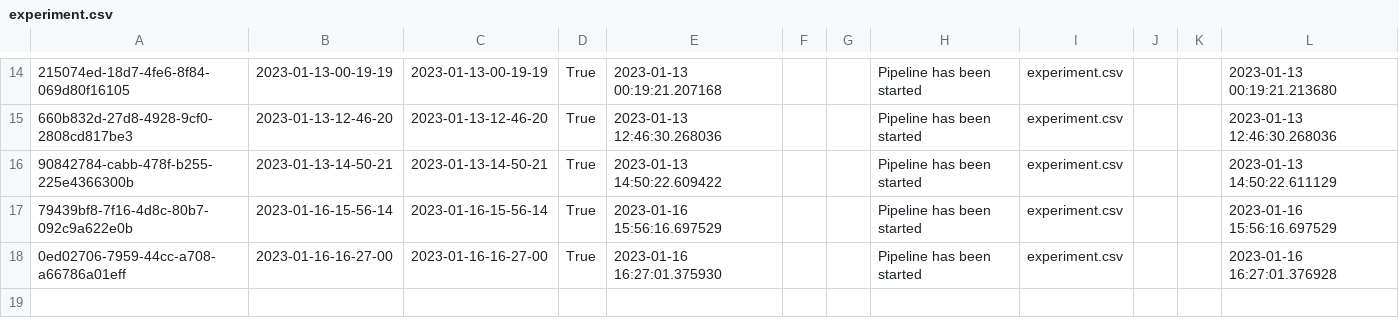
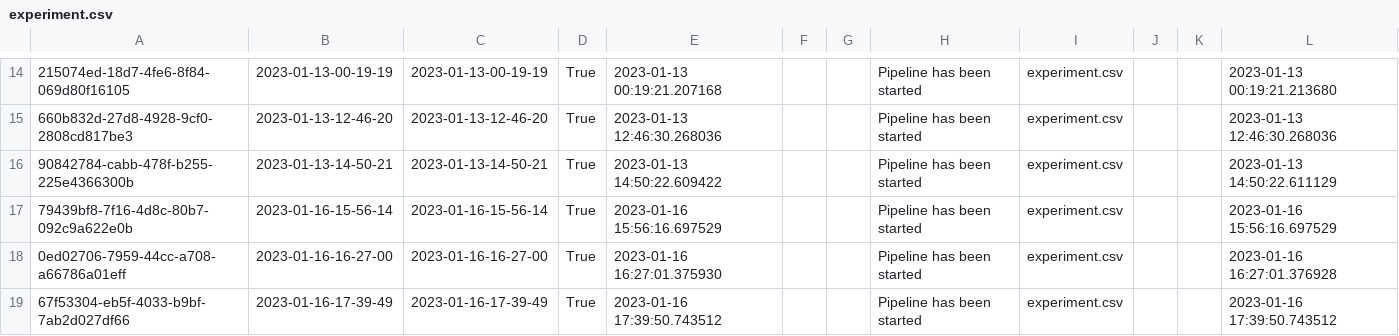
Before and after one commit to asahu40/ML_Project, a CSV file: housing/artifact/experiment/experiment.csv, drawn as a sheet; only a part is shown, gaps mark what is left out; the diff names each change by its address in the sheet, - before the commit and + after, or states it on an @@ line.

```diff
--- a/housing/artifact/experiment/experiment.csv
+++ b/housing/artifact/experiment/experiment.csv
+row 19: 67f53304-eb5f-4033-b9bf-7ab2d027df66 | 2023-01-16-17-39-49 | 2023-01-16-17-39-49 | True | 2023-01-16 17:39:50.743512 |  |  | Pipeline has been started | experiment.csv |  |  | 2023-01-16 17:39:50.743512
```
Also changed, not shown: 5 other files.
